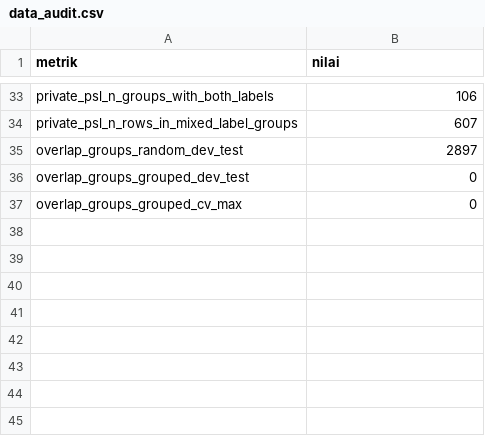
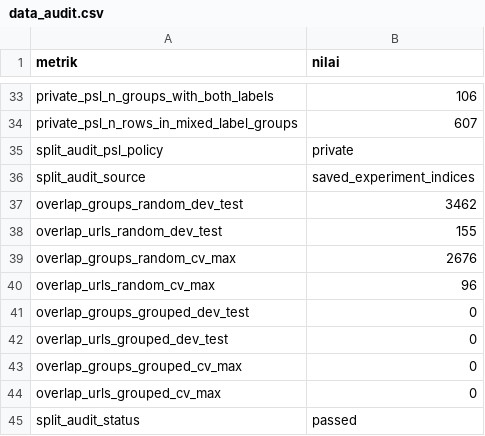
Before and after one commit to akmalfari/ttki-P1, a CSV file: results/data_audit.csv, drawn as a sheet; only a part is shown, gaps mark what is left out.

```diff
--- a/results/data_audit.csv
+++ b/results/data_audit.csv
@@ -34,4 +34,12 @@ private_psl_n_groups_with_both_labels,106
 private_psl_n_rows_in_mixed_label_groups,607
-overlap_groups_random_dev_test,2897
+split_audit_psl_policy,private
+split_audit_source,saved_experiment_indices
+overlap_groups_random_dev_test,3462
+overlap_urls_random_dev_test,155
+overlap_groups_random_cv_max,2676
+overlap_urls_random_cv_max,96
 overlap_groups_grouped_dev_test,0
+overlap_urls_grouped_dev_test,0
 overlap_groups_grouped_cv_max,0
+overlap_urls_grouped_cv_max,0
+split_audit_status,passed
```
Also changed, not shown: results/split_audit.csv, 1 other file.
